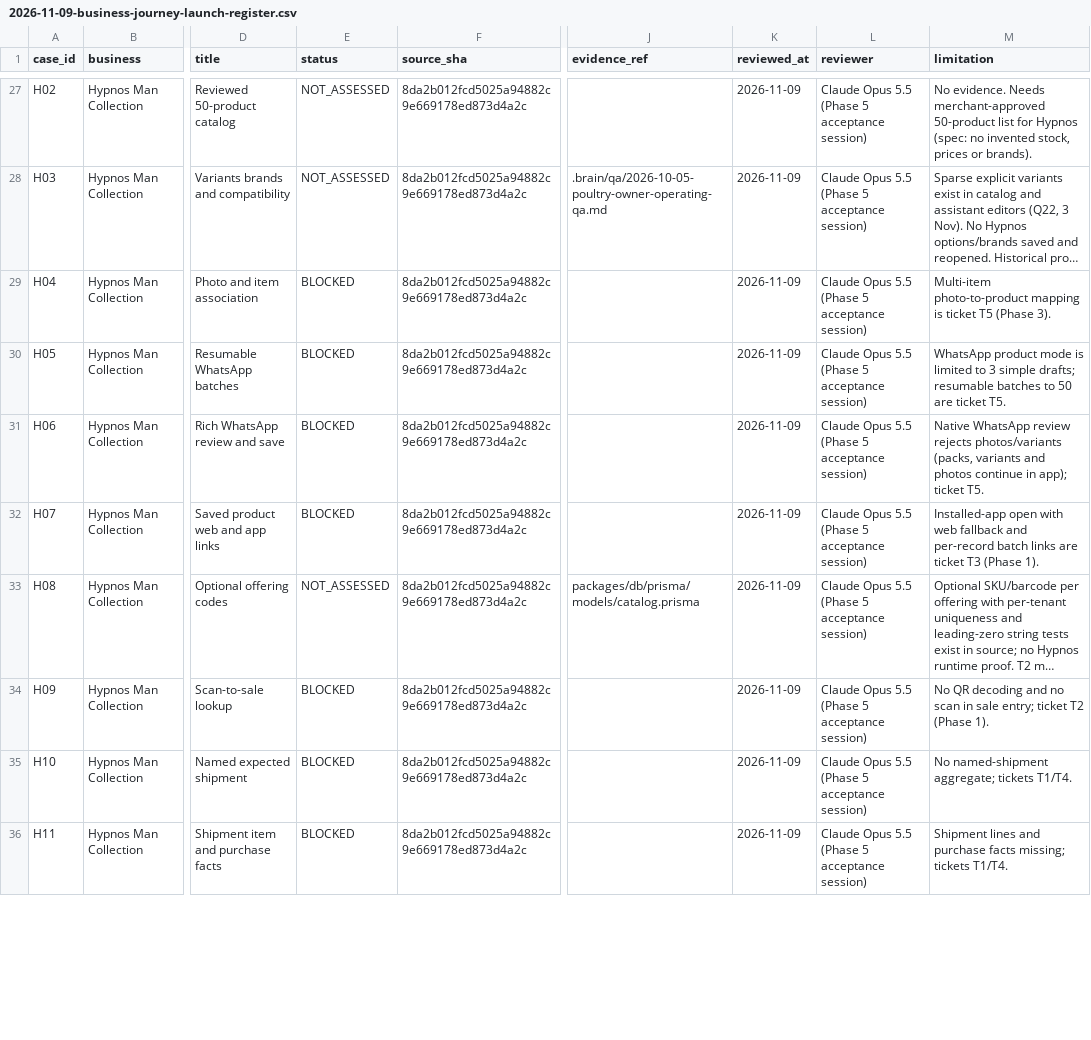
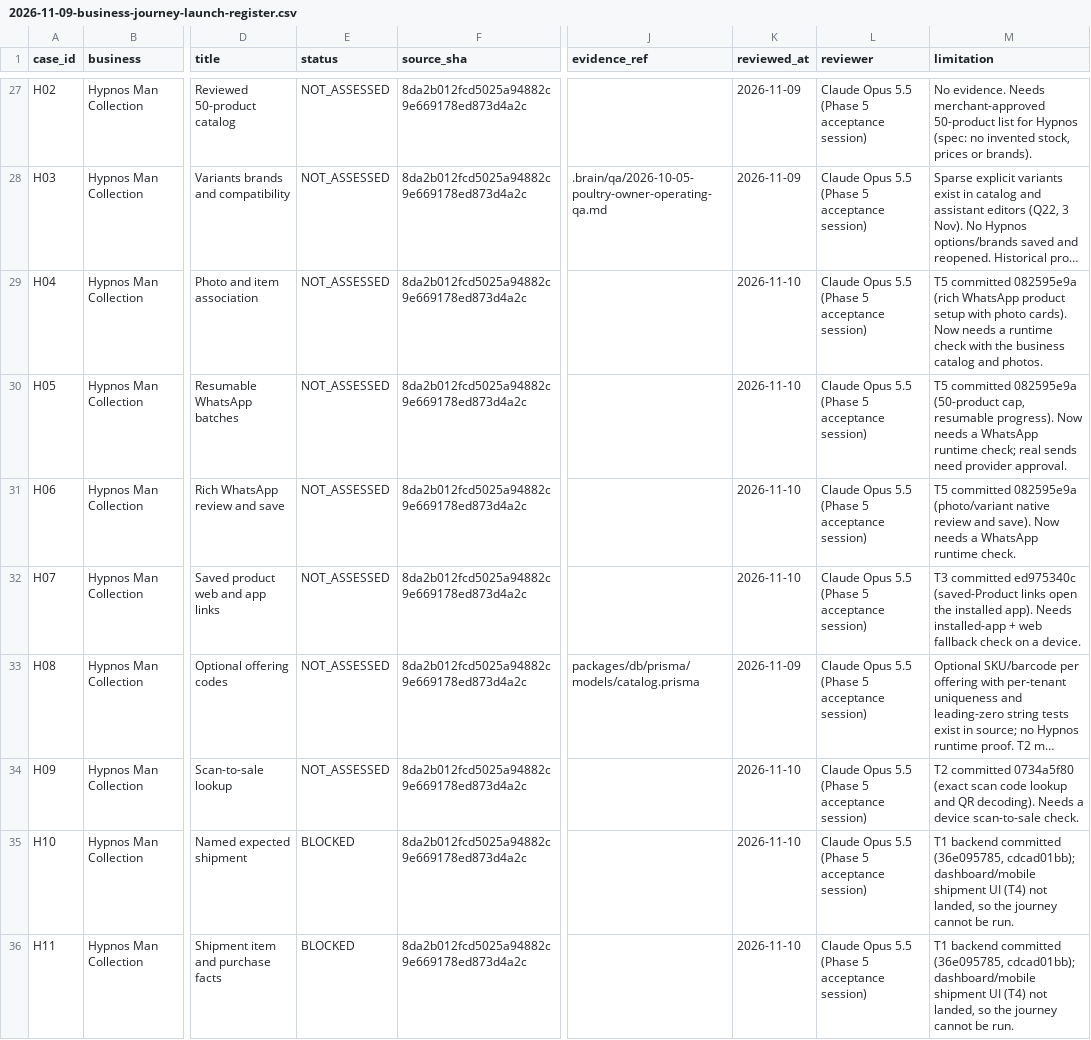
Before and after one commit to ishaqyusuf/ewatrade, a CSV file: docs/verification/2026-11-09-business-journey-launch-register.csv, drawn as a sheet; only a part is shown, gaps mark what is left out; long unchanged cells end in …; the diff covers the shown part only; the diff names each change by its address in the sheet, - before the commit and + after, or states it on an @@ line.

```diff
--- a/docs/verification/2026-11-09-business-journey-launch-register.csv
+++ b/docs/verification/2026-11-09-business-journey-launch-register.csv
-E29:E32 (status): BLOCKED
+E29:E32 (status): NOT_ASSESSED
-K29:K32 (reviewed_at): 2026-11-09
+K29:K32 (reviewed_at): 2026-11-10
-M29 (limitation): Multi-item photo-to-product mapping is ticket T5 (Phase 3).
+M29 (limitation): T5 committed 082595e9a (rich WhatsApp product setup with photo cards). Now needs a runtime check with the business catalog and photos.
-M30 (limitation): WhatsApp product mode is limited to 3 simple drafts; resumable batches to 50 are ticket T5.
+M30 (limitation): T5 committed 082595e9a (50-product cap, resumable progress). Now needs a WhatsApp runtime check; real sends need provider approval.
-M31 (limitation): Native WhatsApp review rejects photos/variants (packs, variants and photos continue in app); ticket T5.
+M31 (limitation): T5 committed 082595e9a (photo/variant native review and save). Now needs a WhatsApp runtime check.
-M32 (limitation): Installed-app open with web fallback and per-record batch links are ticket T3 (Phase 1).
+M32 (limitation): T3 committed ed975340c (saved-Product links open the installed app). Needs installed-app + web fallback check on a device.
-E34 (status): BLOCKED
+E34 (status): NOT_ASSESSED
-K34:K36 (reviewed_at): 2026-11-09
+K34:K36 (reviewed_at): 2026-11-10
-M34 (limitation): No QR decoding and no scan in sale entry; ticket T2 (Phase 1).
+M34 (limitation): T2 committed 0734a5f80 (exact scan code lookup and QR decoding). Needs a device scan-to-sale check.
-M35 (limitation): No named-shipment aggregate; tickets T1/T4.
+M35 (limitation): T1 backend committed (36e095785, cdcad01bb); dashboard/mobile shipment UI (T4) not landed, so the journey cannot be run.
-M36 (limitation): Shipment lines and purchase facts missing; tickets T1/T4.
+M36 (limitation): T1 backend committed (36e095785, cdcad01bb); dashboard/mobile shipment UI (T4) not landed, so the journey cannot be run.
```
Also changed, not shown: 88 edited cells elsewhere in this file, 1 other file.
